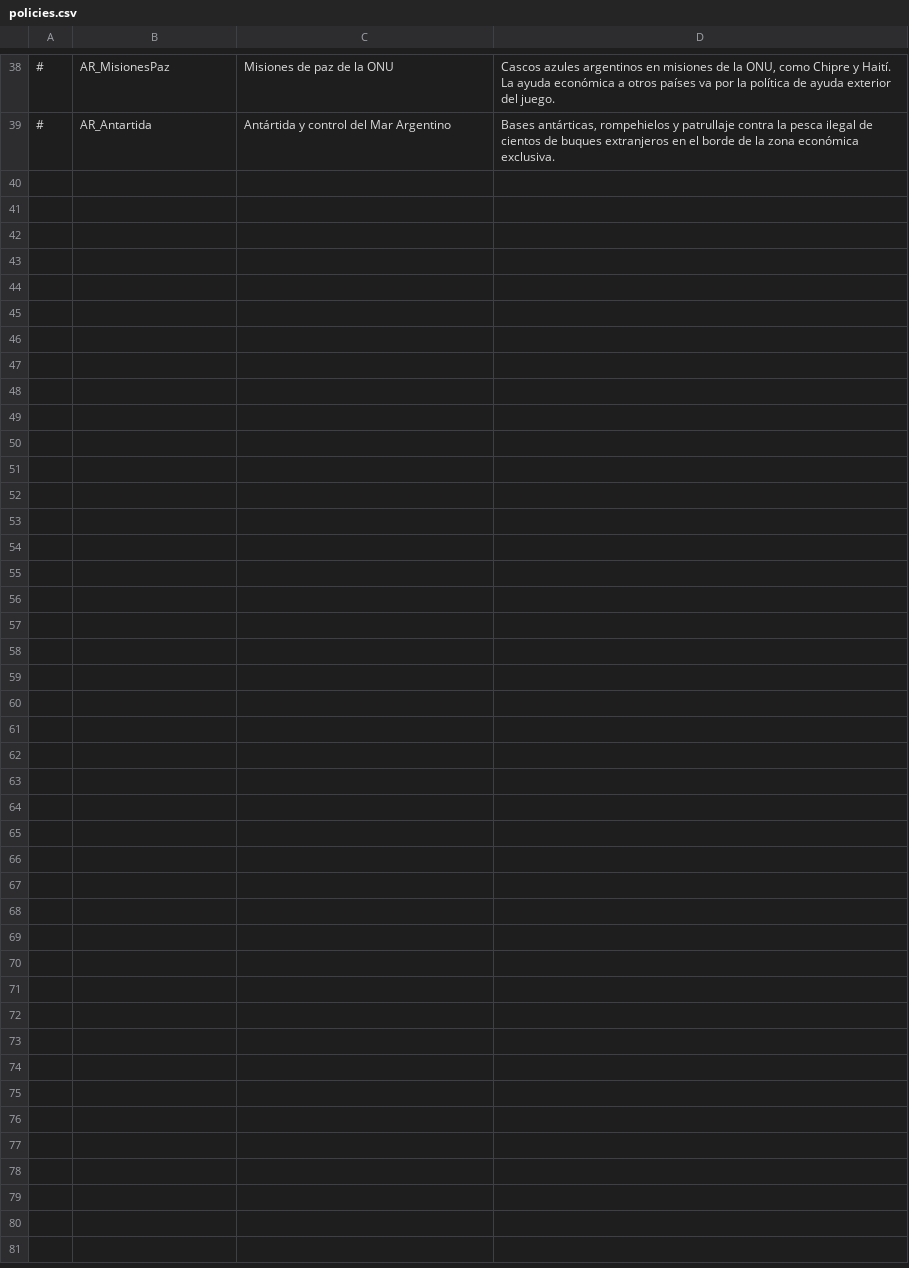
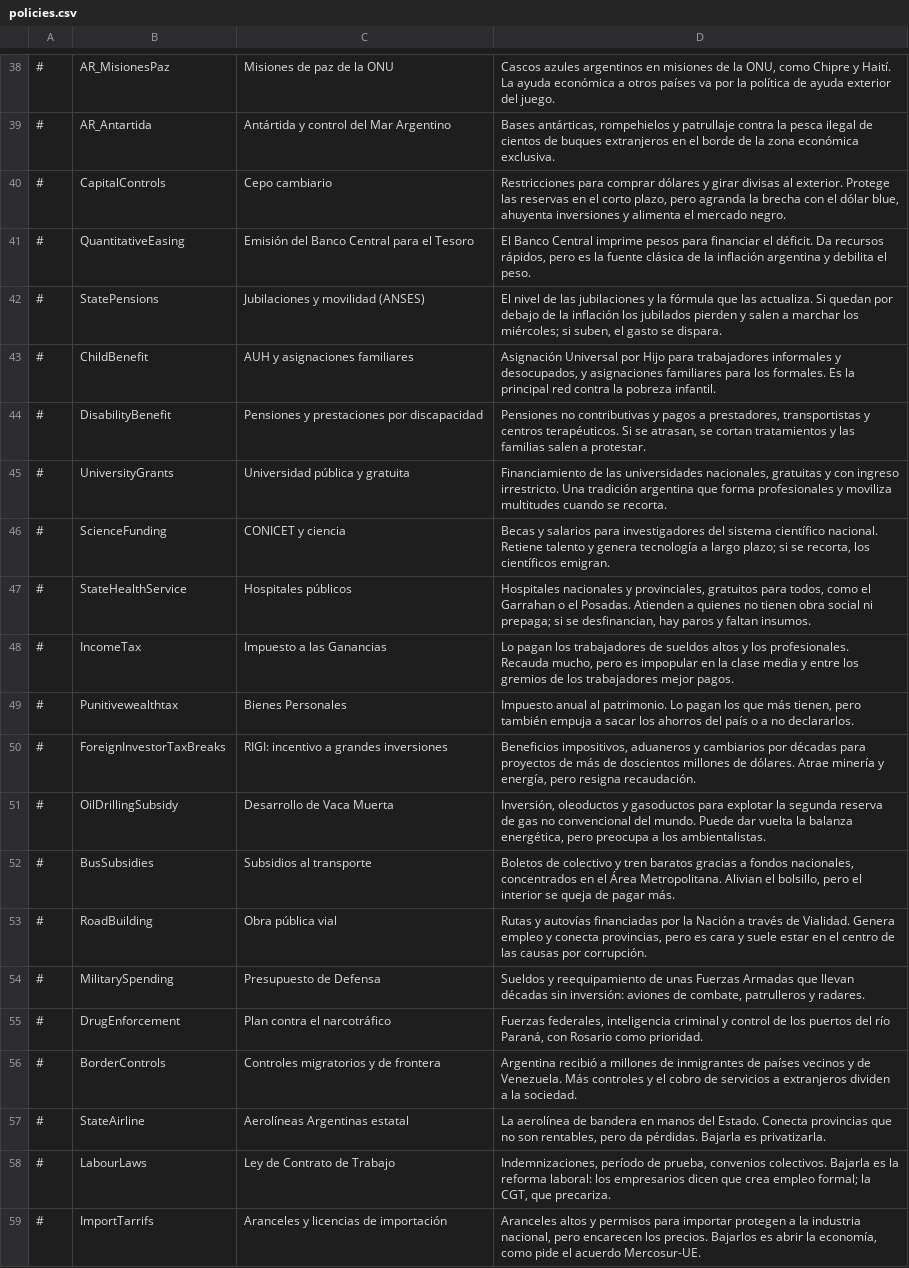
Before and after one commit to santimoran19/argentina-simulador, a CSV file: mod-democracy4/dist/argentina_gobernala/translations/Spanish/policies.csv, drawn as a sheet; only a part is shown, gaps mark what is left out; the diff covers the shown part only; the diff names each change by its address in the sheet, - before the commit and + after, or states it on an @@ line.

```diff
--- a/mod-democracy4/dist/argentina_gobernala/translations/Spanish/policies.csv
+++ b/mod-democracy4/dist/argentina_gobernala/translations/Spanish/policies.csv
+row 40: # | CapitalControls | Cepo cambiario | Restricciones para comprar dólares y girar divisas al exterior. Protege las reservas en el corto plazo, pero agranda la brecha con el dólar blue, ahuyenta inversiones y alimenta el mercado negro.
+row 41: # | QuantitativeEasing | Emisión del Banco Central para el Tesoro | El Banco Central imprime pesos para financiar el déficit. Da recursos rápidos, pero es la fuente clásica de la inflación argentina y debilita el peso.
+row 42: # | StatePensions | Jubilaciones y movilidad (ANSES) | El nivel de las jubilaciones y la fórmula que las actualiza. Si quedan por debajo de la inflación los jubilados pierden y salen a marchar los miércoles; si suben, el gasto se dispara.
+row 43: # | ChildBenefit | AUH y asignaciones familiares | Asignación Universal por Hijo para trabajadores informales y desocupados, y asignaciones familiares para los formales. Es la principal red contra la pobreza infantil.
+row 44: # | DisabilityBenefit | Pensiones y prestaciones por discapacidad | Pensiones no contributivas y pagos a prestadores, transportistas y centros terapéuticos. Si se atrasan, se cortan tratamientos y las familias salen a protestar.
+row 45: # | UniversityGrants | Universidad pública y gratuita | Financiamiento de las universidades nacionales, gratuitas y con ingreso irrestricto. Una tradición argentina que forma profesionales y moviliza multitudes cuando se recorta.
+row 46: # | ScienceFunding | CONICET y ciencia | Becas y salarios para investigadores del sistema científico nacional. Retiene talento y genera tecnología a largo plazo; si se recorta, los científicos emigran.
+row 47: # | StateHealthService | Hospitales públicos | Hospitales nacionales y provinciales, gratuitos para todos, como el Garrahan o el Posadas. Atienden a quienes no tienen obra social ni prepaga; si se desfinancian, hay paros y faltan insumos.
+row 48: # | IncomeTax | Impuesto a las Ganancias | Lo pagan los trabajadores de sueldos altos y los profesionales. Recauda mucho, pero es impopular en la clase media y entre los gremios de los trabajadores mejor pagos.
+row 49: # | Punitivewealthtax | Bienes Personales | Impuesto anual al patrimonio. Lo pagan los que más tienen, pero también empuja a sacar los ahorros del país o a no declararlos.
+row 50: # | ForeignInvestorTaxBreaks | RIGI: incentivo a grandes inversiones | Beneficios impositivos, aduaneros y cambiarios por décadas para proyectos de más de doscientos millones de dólares. Atrae minería y energía, pero resigna recaudación.
+row 51: # | OilDrillingSubsidy | Desarrollo de Vaca Muerta | Inversión, oleoductos y gasoductos para explotar la segunda reserva de gas no convencional del mundo. Puede dar vuelta la balanza energética, pero preocupa a los ambientalistas.
+row 52: # | BusSubsidies | Subsidios al transporte | Boletos de colectivo y tren baratos gracias a fondos nacionales, concentrados en el Área Metropolitana. Alivian el bolsillo, pero el interior se queja de pagar más.
+row 53: # | RoadBuilding | Obra pública vial | Rutas y autovías financiadas por la Nación a través de Vialidad. Genera empleo y conecta provincias, pero es cara y suele estar en el centro de las causas por corrupción.
+row 54: # | MilitarySpending | Presupuesto de Defensa | Sueldos y reequipamiento de unas Fuerzas Armadas que llevan décadas sin inversión: aviones de combate, patrulleros y radares.
+row 55: # | DrugEnforcement | Plan contra el narcotráfico | Fuerzas federales, inteligencia criminal y control de los puertos del río Paraná, con Rosario como prioridad.
+row 56: # | BorderControls | Controles migratorios y de frontera | Argentina recibió a millones de inmigrantes de países vecinos y de Venezuela. Más controles y el cobro de servicios a extranjeros dividen a la sociedad.
+row 57: # | StateAirline | Aerolíneas Argentinas estatal | La aerolínea de bandera en manos del Estado. Conecta provincias que no son rentables, pero da pérdidas. Bajarla es privatizarla.
+row 58: # | LabourLaws | Ley de Contrato de Trabajo | Indemnizaciones, período de prueba, convenios colectivos. Bajarla es la reforma laboral: los empresarios dicen que crea empleo formal; la CGT, que precariza.
+row 59: # | ImportTarrifs | Aranceles y licencias de importación | Aranceles altos y permisos para importar protegen a la industria nacional, pero encarecen los precios. Bajarlos es abrir la economía, como pide el acuerdo Mercosur-UE.
```
Also changed, not shown: 10 added rows elsewhere in this file, mod-democracy4/dist/argentina_gobernala/data/simulation/situations.csv, mod-democracy4/dist/argentina_gobernala/translations/English/policies.csv, 10 other files.
